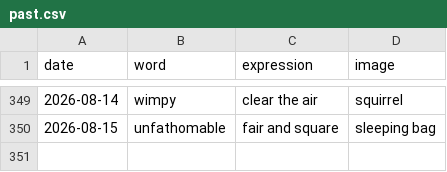
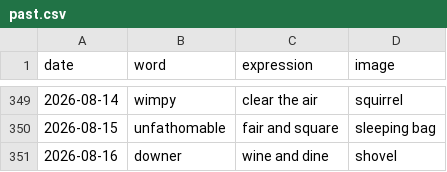
Before and after one commit to StaubOliver/wow, a CSV file: past.csv, drawn as a sheet; only a part is shown, gaps mark what is left out; the diff names each change by its address in the sheet, - before the commit and + after, or states it on an @@ line.

```diff
--- a/past.csv
+++ b/past.csv
+row 351: 2026-08-16 | downer | wine and dine | shovel
```
Also changed, not shown: past_fr.csv, 2 other files.
